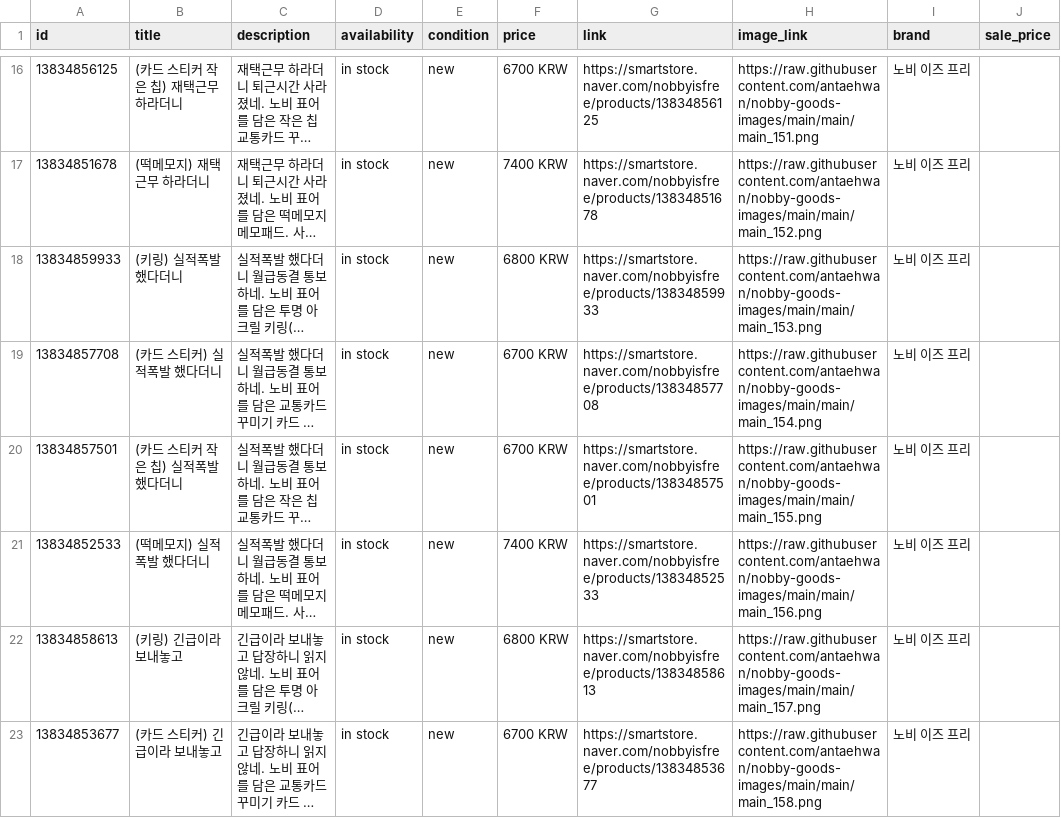
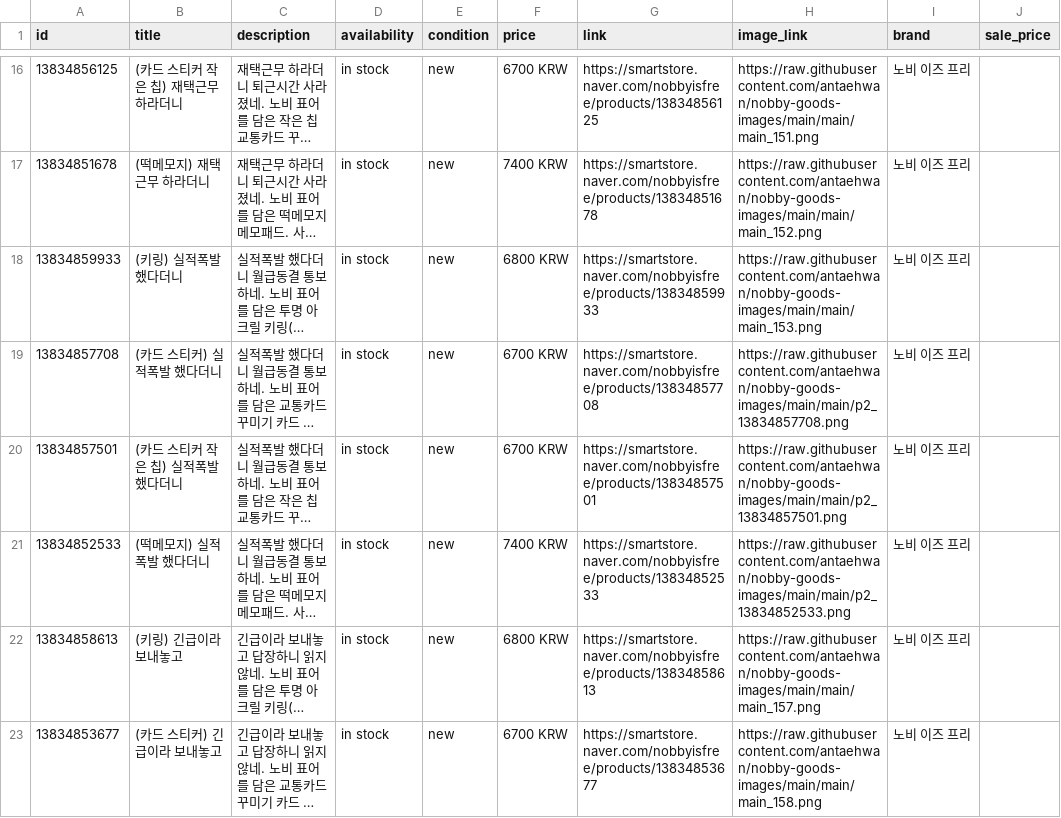
Before and after one commit to antaehwan/nobby-goods-images, a CSV file: catalog_add_1027c.csv, drawn as a sheet; only a part is shown, gaps mark what is left out; long unchanged cells end in …; the diff names each change by its address in the sheet, - before the commit and + after, or states it on an @@ line.

```diff
--- a/catalog_add_1027c.csv
+++ b/catalog_add_1027c.csv
-H19 (image_link): https://raw.githubusercontent.com/antaehwan/nobby-goods-images/main/main/main_154.png
+H19 (image_link): https://raw.githubusercontent.com/antaehwan/nobby-goods-images/main/main/p2_13834857708.png
-H20 (image_link): https://raw.githubusercontent.com/antaehwan/nobby-goods-images/main/main/main_155.png
+H20 (image_link): https://raw.githubusercontent.com/antaehwan/nobby-goods-images/main/main/p2_13834857501.png
-H21 (image_link): https://raw.githubusercontent.com/antaehwan/nobby-goods-images/main/main/main_156.png
+H21 (image_link): https://raw.githubusercontent.com/antaehwan/nobby-goods-images/main/main/p2_13834852533.png
```
Also changed, not shown: 3 other files.
